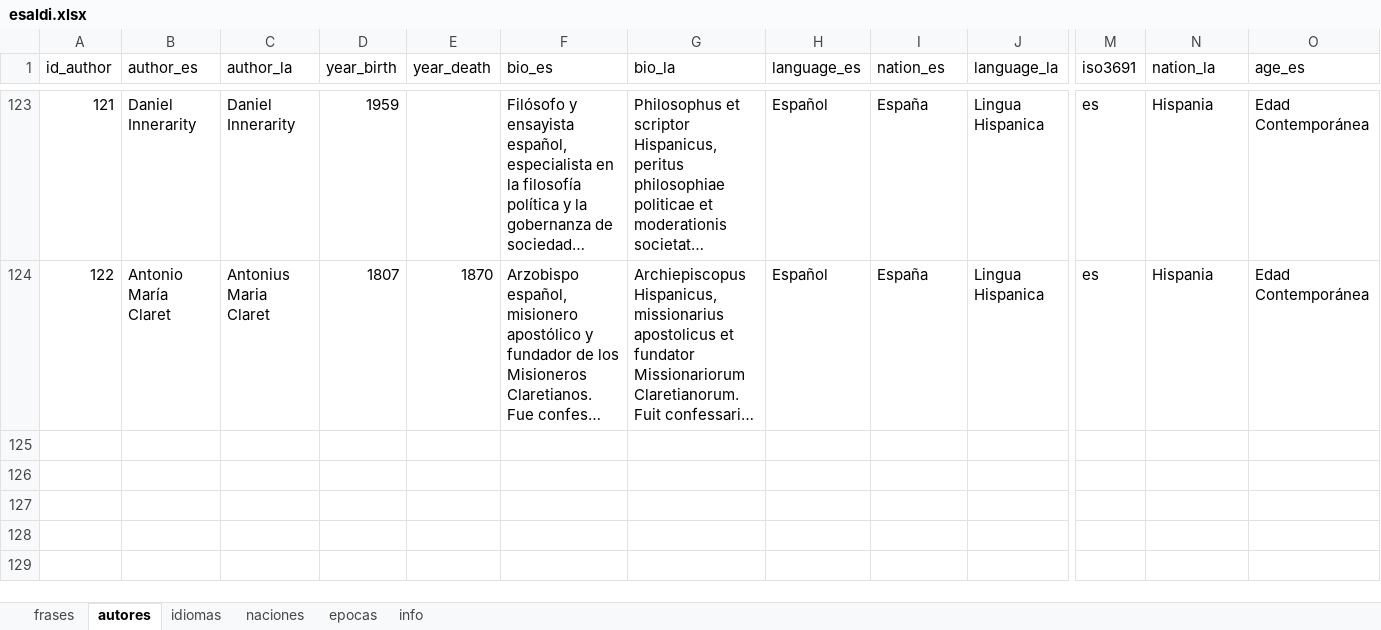
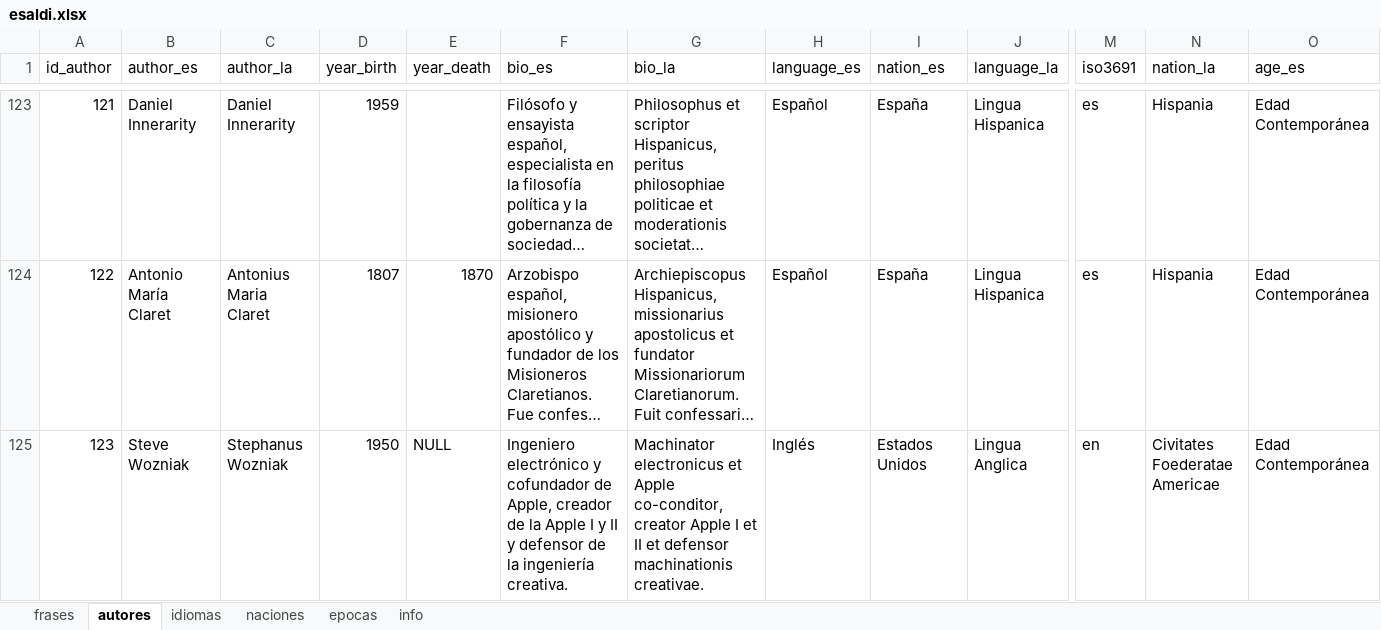
Before and after one commit to danloi2/sententia, an Excel workbook: db/esaldi.xlsx, sheet autores, drawn as a sheet; only a part is shown, gaps mark what is left out; long unchanged cells end in …; values as stored, in another font and other column widths than the file's, no borders; table styles not drawn; rows hold the shown columns only; the diff names each change by its address in the sheet, - before the commit and + after, or states it on an @@ line.

```diff
--- a/db/esaldi.xlsx (sheet autores)
+++ b/db/esaldi.xlsx (sheet autores)
+row 125: 123 | Steve Wozniak | Stephanus Wozniak | 1950 | NULL | Ingeniero electrónico y cofundador de Apple, creador de la Apple I y II y defensor de la ingeniería creativa. | Machinator electronicus et Apple co-conditor, creator Apple I et II et defensor machinationis creativae. | Inglés | Estados Unidos | Lingua Anglica | en | Civitates Foederatae Americae | Edad Contemporánea
```
Also changed, not shown: sheet frases, sheet info, 2 other files.
